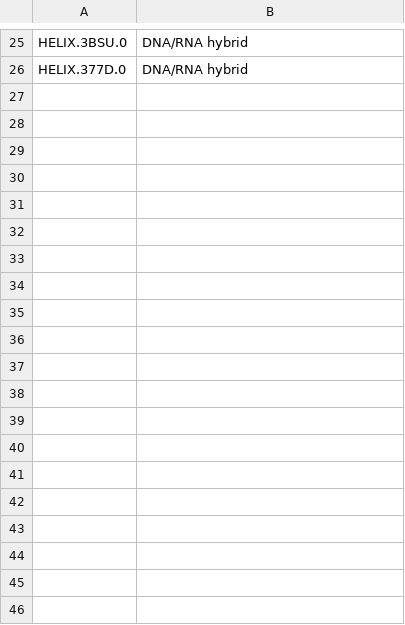
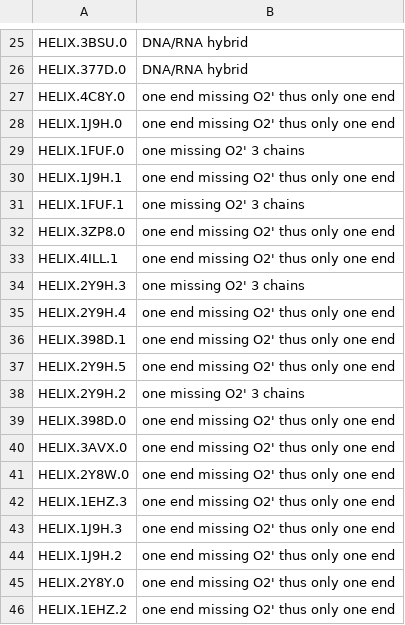
Before and after one commit to jyesselm/RNAMake.New, a CSV file: resources/motif_info/explained_failures.csv, drawn as a sheet; only a part is shown, gaps mark what is left out; the diff covers the shown part only.

```diff
--- a/resources/motif_info/explained_failures.csv
+++ b/resources/motif_info/explained_failures.csv
@@ -26 +26,21 @@ HELIX.3BSU.0,DNA/RNA hybrid
 HELIX.377D.0,DNA/RNA hybrid
+HELIX.4C8Y.0,one end missing O2' thus only one end
+HELIX.1J9H.0,one end missing O2' thus only one end
+HELIX.1FUF.0,one missing O2' 3 chains
+HELIX.1J9H.1,one end missing O2' thus only one end
+HELIX.1FUF.1,one missing O2' 3 chains
+HELIX.3ZP8.0,one end missing O2' thus only one end
+HELIX.4ILL.1,one end missing O2' thus only one end
+HELIX.2Y9H.3,one missing O2' 3 chains
+HELIX.2Y9H.4,one end missing O2' thus only one end
+HELIX.398D.1,one end missing O2' thus only one end
+HELIX.2Y9H.5,one end missing O2' thus only one end
+HELIX.2Y9H.2,one missing O2' 3 chains
+HELIX.398D.0,one end missing O2' thus only one end
+HELIX.3AVX.0,one end missing O2' thus only one end
+HELIX.2Y8W.0,one end missing O2' thus only one end
+HELIX.1EHZ.3,one end missing O2' thus only one end
+HELIX.1J9H.3,one end missing O2' thus only one end
+HELIX.1J9H.2,one end missing O2' thus only one end
+HELIX.2Y8Y.0,one end missing O2' thus only one end
+HELIX.1EHZ.2,one end missing O2' thus only one end
```
Also changed, not shown: 21 added rows elsewhere in this file, 11 other files.
